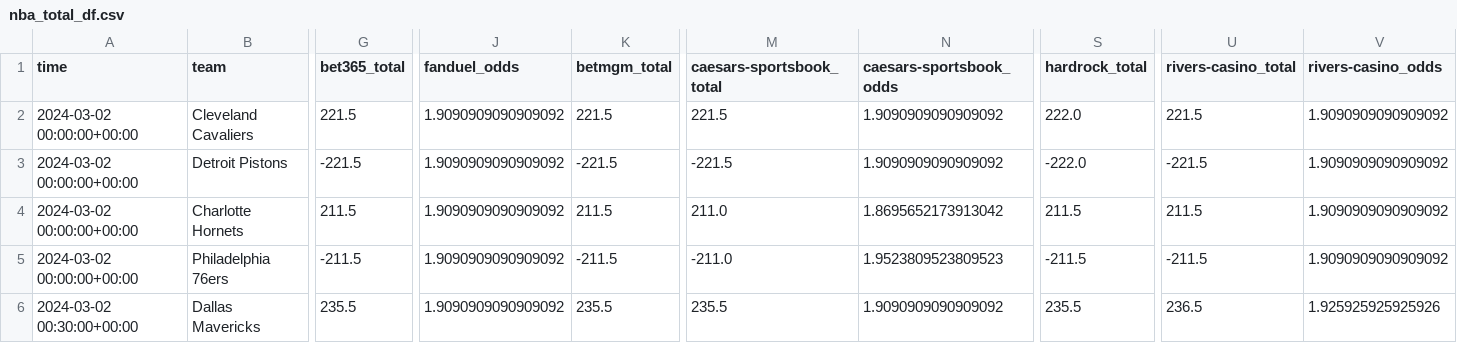
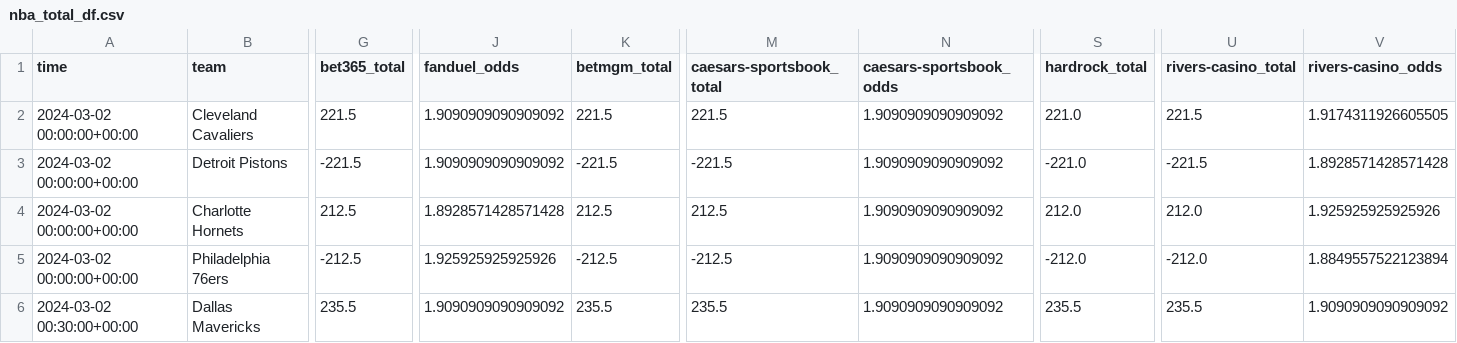
Before and after one commit to Donalcon/reverse_line_movement, a CSV file: nba_total_df.csv, drawn as a sheet; only a part is shown, gaps mark what is left out; the diff covers the shown part only; the diff names each change by its address in the sheet, - before the commit and + after, or states it on an @@ line.

```diff
--- a/nba_total_df.csv
+++ b/nba_total_df.csv
-S2 (hardrock_total): 222.0
+S2 (hardrock_total): 221.0
-V2 (rivers-casino_odds): 1.9090909090909092
+V2 (rivers-casino_odds): 1.9174311926605505
-S3 (hardrock_total): -222.0
+S3 (hardrock_total): -221.0
-V3 (rivers-casino_odds): 1.9090909090909092
+V3 (rivers-casino_odds): 1.8928571428571428
-G4 (bet365_total): 211.5
+G4 (bet365_total): 212.5
-J4 (fanduel_odds): 1.9090909090909092
+J4 (fanduel_odds): 1.8928571428571428
-K4 (betmgm_total): 211.5
+K4 (betmgm_total): 212.5
-M4 (caesars-sportsbook_total): 211.0
+M4 (caesars-sportsbook_total): 212.5
-N4 (caesars-sportsbook_odds): 1.8695652173913042
+N4 (caesars-sportsbook_odds): 1.9090909090909092
-S4 (hardrock_total): 211.5
+S4 (hardrock_total): 212.0
-U4 (rivers-casino_total): 211.5
+U4 (rivers-casino_total): 212.0
-V4 (rivers-casino_odds): 1.9090909090909092
+V4 (rivers-casino_odds): 1.925925925925926
-G5 (bet365_total): -211.5
+G5 (bet365_total): -212.5
-J5 (fanduel_odds): 1.9090909090909092
+J5 (fanduel_odds): 1.925925925925926
-K5 (betmgm_total): -211.5
+K5 (betmgm_total): -212.5
-M5 (caesars-sportsbook_total): -211.0
+M5 (caesars-sportsbook_total): -212.5
-N5 (caesars-sportsbook_odds): 1.9523809523809523
+N5 (caesars-sportsbook_odds): 1.9090909090909092
-S5 (hardrock_total): -211.5
+S5 (hardrock_total): -212.0
-U5 (rivers-casino_total): -211.5
+U5 (rivers-casino_total): -212.0
-V5 (rivers-casino_odds): 1.9090909090909092
+V5 (rivers-casino_odds): 1.8849557522123894
-U6 (rivers-casino_total): 236.5
+U6 (rivers-casino_total): 235.5
-V6 (rivers-casino_odds): 1.925925925925926
+V6 (rivers-casino_odds): 1.9090909090909092
```
Also changed, not shown: 21 edited cells elsewhere in this file, nba_spread_df.csv, 1 other file.
